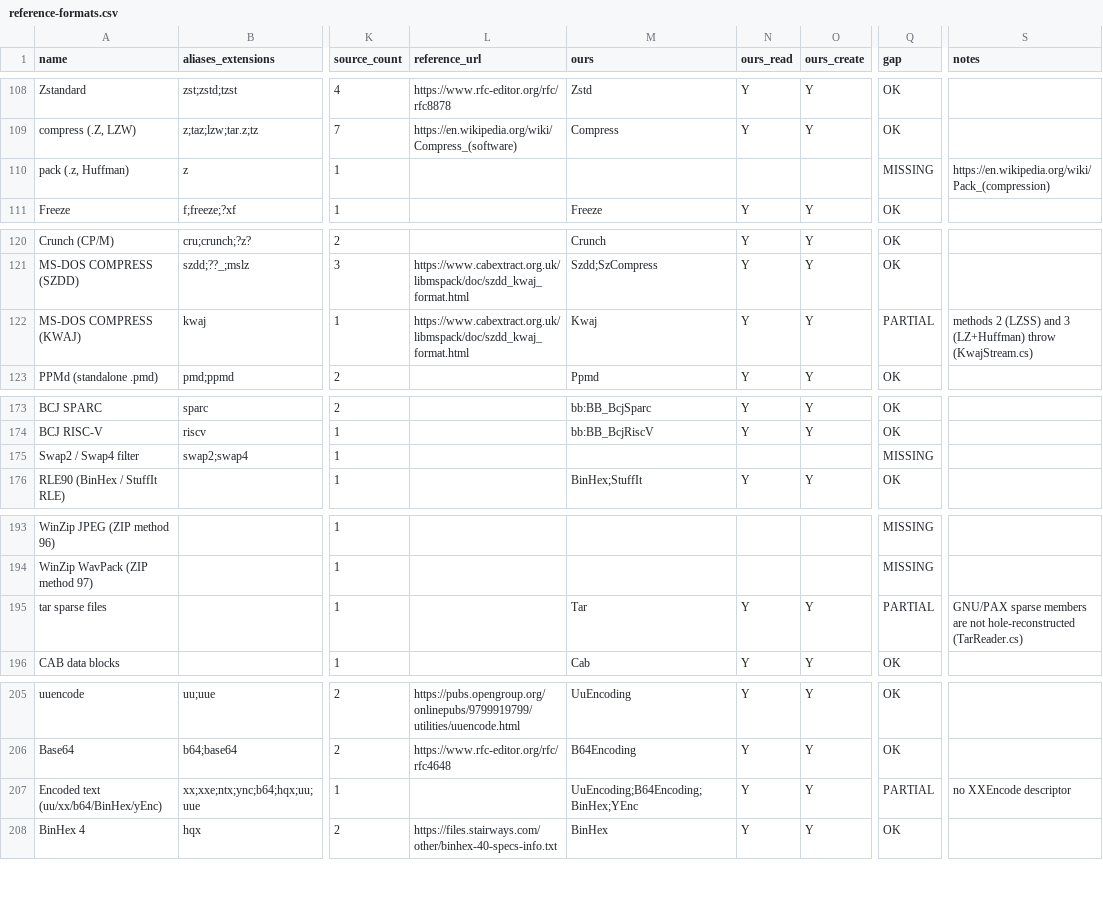
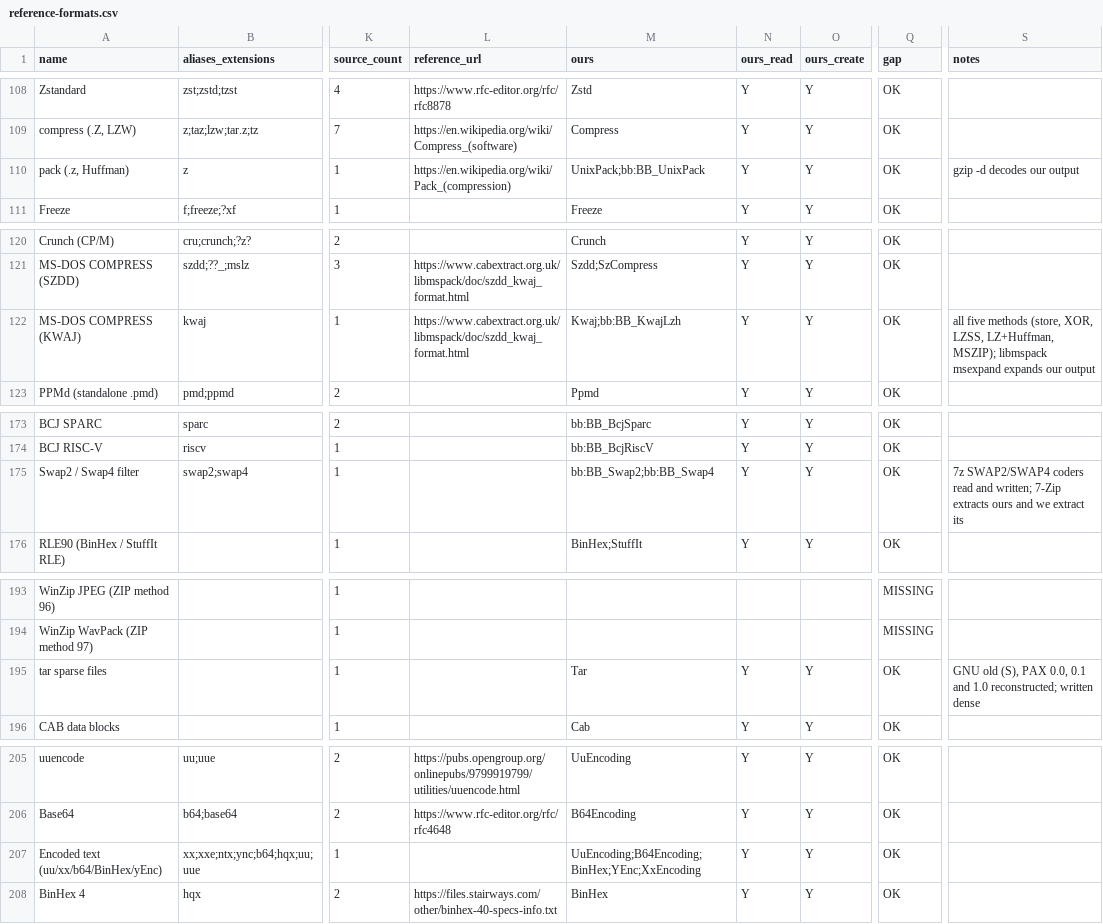
Before and after one commit to Hawkynt/CompressionWorkbench, a CSV file: docs/catalogue/reference-formats.csv, drawn as a sheet; only a part is shown, gaps mark what is left out; the diff names each change by its address in the sheet, - before the commit and + after, or states it on an @@ line.

```diff
--- a/docs/catalogue/reference-formats.csv
+++ b/docs/catalogue/reference-formats.csv
-L110 (reference_url): (empty)
+L110 (reference_url): https://en.wikipedia.org/wiki/Pack_(compression)
-M110 (ours): (empty)
+M110 (ours): UnixPack;bb:BB_UnixPack
-N110 (ours_read): (empty)
+N110 (ours_read): Y
-O110 (ours_create): (empty)
+O110 (ours_create): Y
-Q110 (gap): MISSING
+Q110 (gap): OK
-S110 (notes): https://en.wikipedia.org/wiki/Pack_(compression)
+S110 (notes): gzip -d decodes our output
-M122 (ours): Kwaj
+M122 (ours): Kwaj;bb:BB_KwajLzh
-Q122 (gap): PARTIAL
+Q122 (gap): OK
-S122 (notes): methods 2 (LZSS) and 3 (LZ+Huffman) throw (KwajStream.cs)
+S122 (notes): all five methods (store, XOR, LZSS, LZ+Huffman, MSZIP); libmspack msexpand expands our output
-M175 (ours): (empty)
+M175 (ours): bb:BB_Swap2;bb:BB_Swap4
-N175 (ours_read): (empty)
+N175 (ours_read): Y
-O175 (ours_create): (empty)
+O175 (ours_create): Y
-Q175 (gap): MISSING
+Q175 (gap): OK
-S175 (notes): (empty)
+S175 (notes): 7z SWAP2/SWAP4 coders read and written; 7-Zip extracts ours and we extract its
-Q195 (gap): PARTIAL
+Q195 (gap): OK
-S195 (notes): GNU/PAX sparse members are not hole-reconstructed (TarReader.cs)
+S195 (notes): GNU old (S), PAX 0.0, 0.1 and 1.0 reconstructed; written dense
-M207 (ours): UuEncoding;B64Encoding;BinHex;YEnc
+M207 (ours): UuEncoding;B64Encoding;BinHex;YEnc;XxEncoding
-Q207 (gap): PARTIAL
+Q207 (gap): OK
-S207 (notes): no XXEncode descriptor
+S207 (notes): (empty)
```
Also changed, not shown: docs/catalogue/our-registry.csv, 38 other files.
